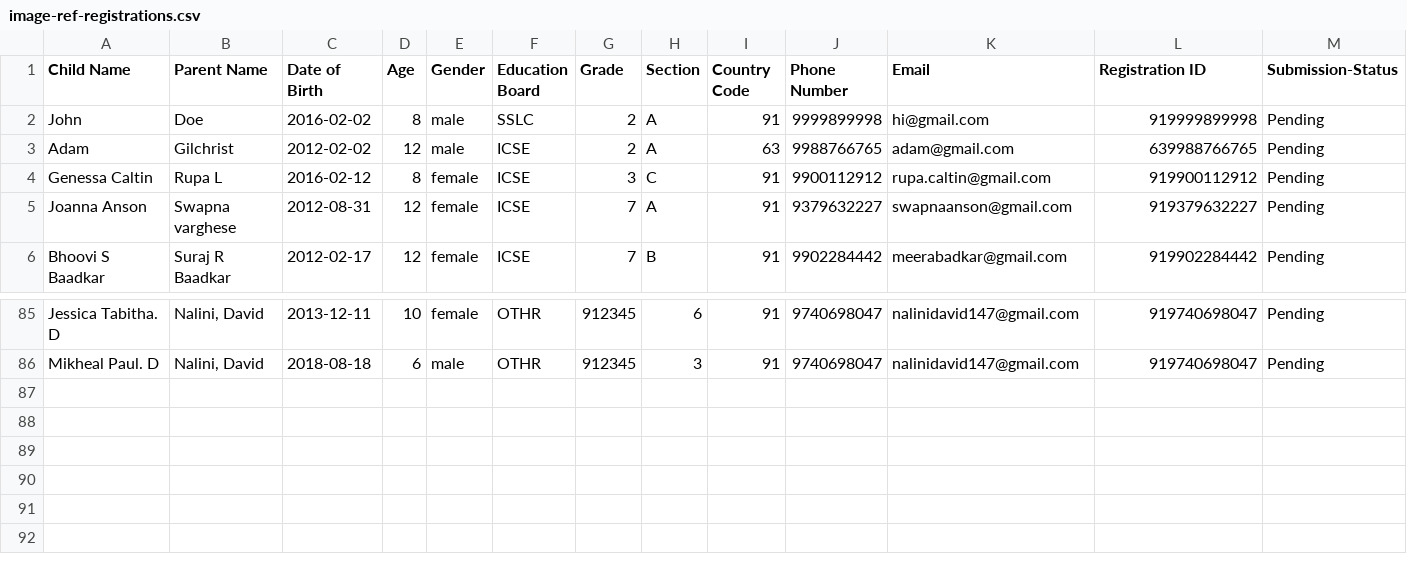
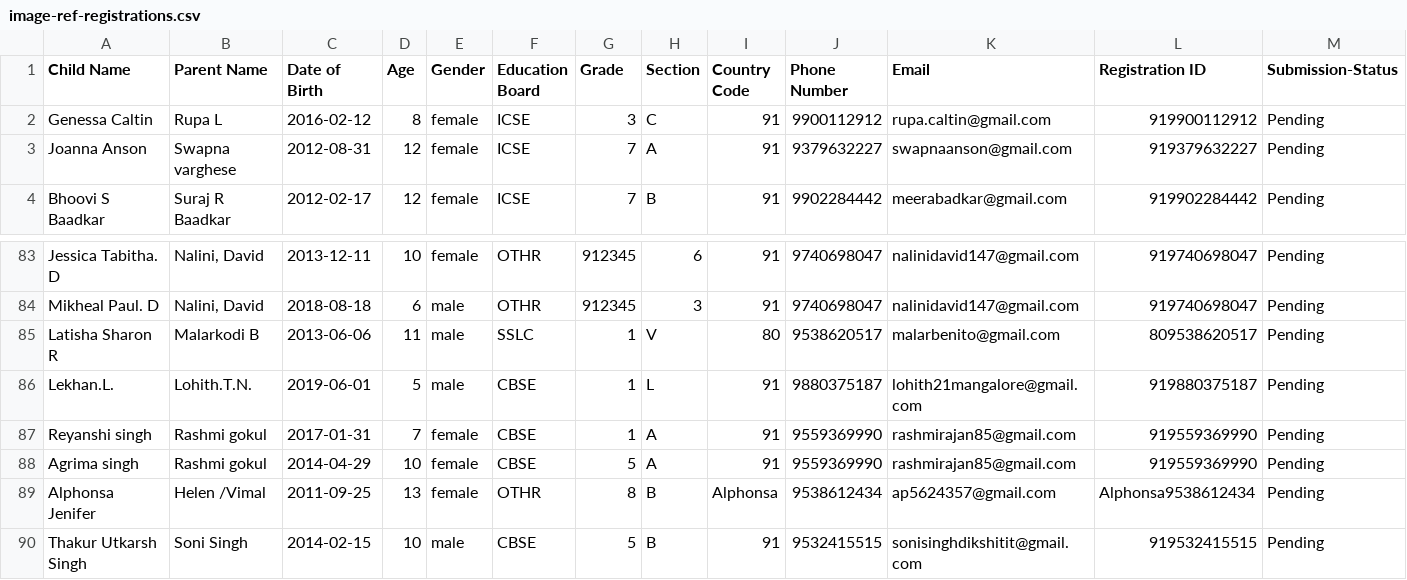
Before and after one commit to codeeater800/LA_Submissions, a CSV file: data/image-ref-registrations.csv, drawn as a sheet; only a part is shown, gaps mark what is left out; removed rows and columns are numbered as before the commit, all else as after; the diff names each change by its address in the sheet, - before the commit and + after, or states it on an @@ line.

Commit message:
updated csv, erased images

```diff
--- a/data/image-ref-registrations.csv
+++ b/data/image-ref-registrations.csv
-row 2: John | Doe | 2016-02-02 | 8 | male | SSLC | 2 | A | 91 | 9999899998 | hi@gmail.com | 919999899998 | Pending
-row 3: Adam | Gilchrist | 2012-02-02 | 12 | male | ICSE | 2 | A | 63 | 9988766765 | adam@gmail.com | 639988766765 | Pending
+row 85: Latisha Sharon R | Malarkodi B | 2013-06-06 | 11 | male | SSLC | 1 | V | 80 | 9538620517 | malarbenito@gmail.com | 809538620517 | Pending
+row 86: Lekhan.L. | Lohith.T.N. | 2019-06-01 | 5 | male | CBSE | 1 | L | 91 | 9880375187 | lohith21mangalore@gmail.com | 919880375187 | Pending
+row 87: Reyanshi singh | Rashmi gokul | 2017-01-31 | 7 | female | CBSE | 1 | A | 91 | 9559369990 | rashmirajan85@gmail.com | 919559369990 | Pending
+row 88: Agrima singh | Rashmi gokul | 2014-04-29 | 10 | female | CBSE | 5 | A | 91 | 9559369990 | rashmirajan85@gmail.com | 919559369990 | Pending
+row 89: Alphonsa Jenifer | Helen /Vimal | 2011-09-25 | 13 | female | OTHR | 8 | B | Alphonsa | 9538612434 | ap5624357@gmail.com | Alphonsa9538612434 | Pending
+row 90: Thakur Utkarsh Singh | Soni Singh | 2014-02-15 | 10 | male | CBSE | 5 | B | 91 | 9532415515 | sonisinghdikshitit@gmail.com | 919532415515 | Pending
```
Also changed, not shown: 8 other files.
